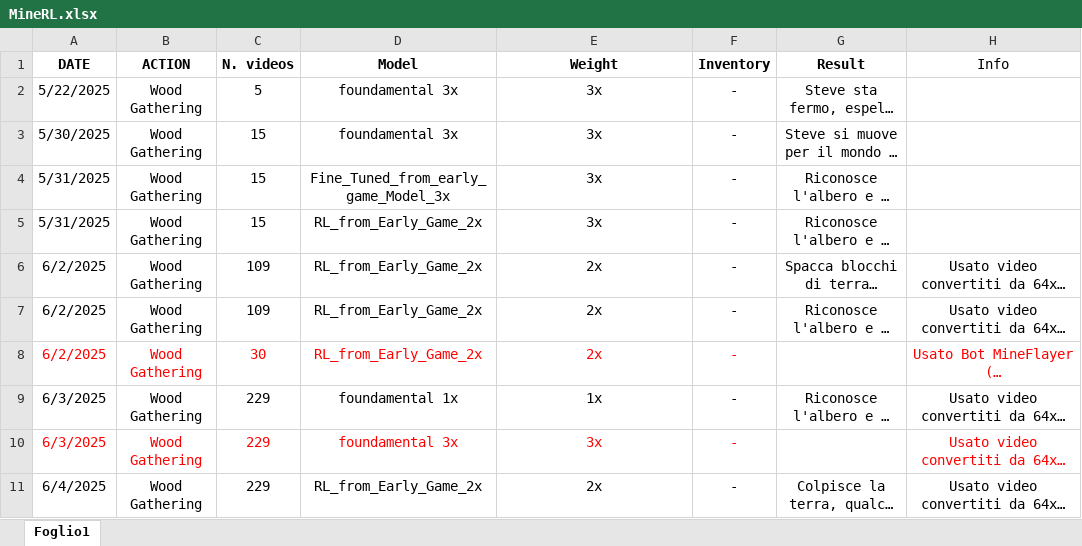
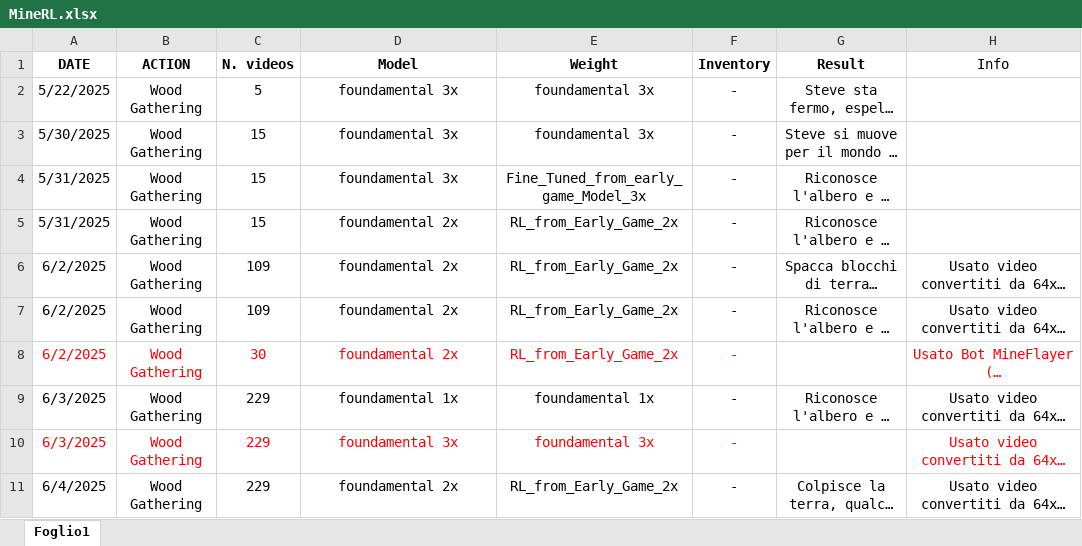
Before and after one commit to ZanDav/MRL, an Excel workbook: MineRL.xlsx, sheet Foglio1, drawn as a sheet; only a part is shown; long unchanged cells end in …; values as stored, in another font and other column widths than the file's, no borders; the diff covers the shown part only; the diff names each change by its address in the sheet, - before the commit and + after, or states it on an @@ line.

Commit message:
added videos

```diff
--- a/MineRL.xlsx (sheet Foglio1)
+++ b/MineRL.xlsx (sheet Foglio1)
-E2:E3 (Weight): 3x
+E2:E3 (Weight): foundamental 3x
-D4 (Model): Fine_Tuned_from_early_game_Model_3x
+D4 (Model): foundamental 3x
-E4 (Weight): 3x
+E4 (Weight): Fine_Tuned_from_early_game_Model_3x
-D5:D8 (Model): RL_from_Early_Game_2x
+D5:D8 (Model): foundamental 2x
-E5 (Weight): 3x
+E5 (Weight): RL_from_Early_Game_2x
-E6:E8 (Weight): 2x
+E6:E8 (Weight): RL_from_Early_Game_2x
-E9 (Weight): 1x
+E9 (Weight): foundamental 1x
-E10 (Weight): 3x
+E10 (Weight): foundamental 3x
-D11 (Model): RL_from_Early_Game_2x
+D11 (Model): foundamental 2x
-E11 (Weight): 2x
+E11 (Weight): RL_from_Early_Game_2x
```
Also changed, not shown: 9 added rows elsewhere in this sheet, 46 other files.
